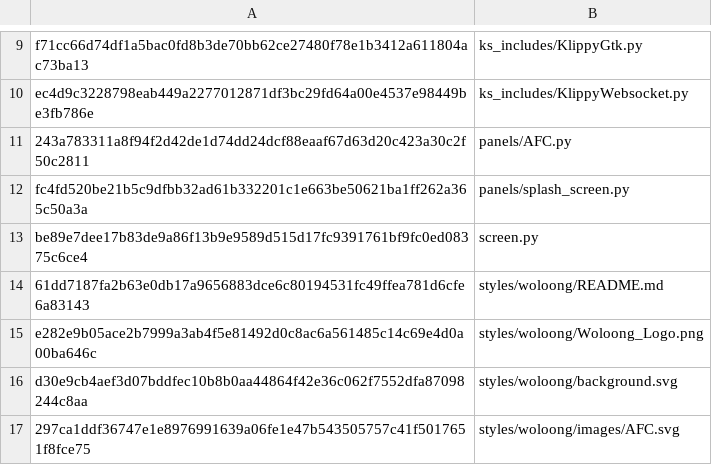
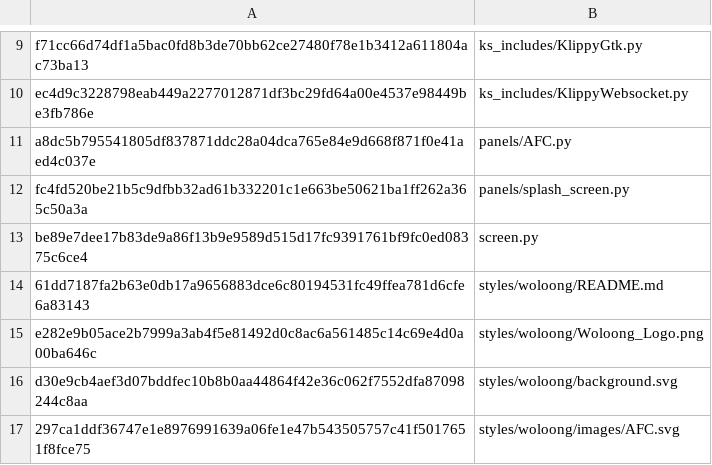
Before and after one commit to Woloong-DS/Woloong-klipperScreen, a TSV file: woloong-release/assets.manifest.tsv, drawn as a sheet; only a part is shown, gaps mark what is left out.

```diff
--- a/woloong-release/assets.manifest.tsv
+++ b/woloong-release/assets.manifest.tsv
@@ -10,3 +10,3 @@ f71cc66d74df1a5bac0fd8b3de70bb62ce27480f78e1b3412a611804ac73ba13	ks_includes/Kli
 ec4d9c3228798eab449a2277012871df3bc29fd64a00e4537e98449be3fb786e	ks_includes/KlippyWebsocket.py
-243a783311a8f94f2d42de1d74dd24dcf88eaaf67d63d20c423a30c2f50c2811	panels/AFC.py
+a8dc5b795541805df837871ddc28a04dca765e84e9d668f871f0e41aed4c037e	panels/AFC.py
 fc4fd520be21b5c9dfbb32ad61b332201c1e663be50621ba1ff262a365c50a3a	panels/splash_screen.py
```
Also changed, not shown: 3 other files.
